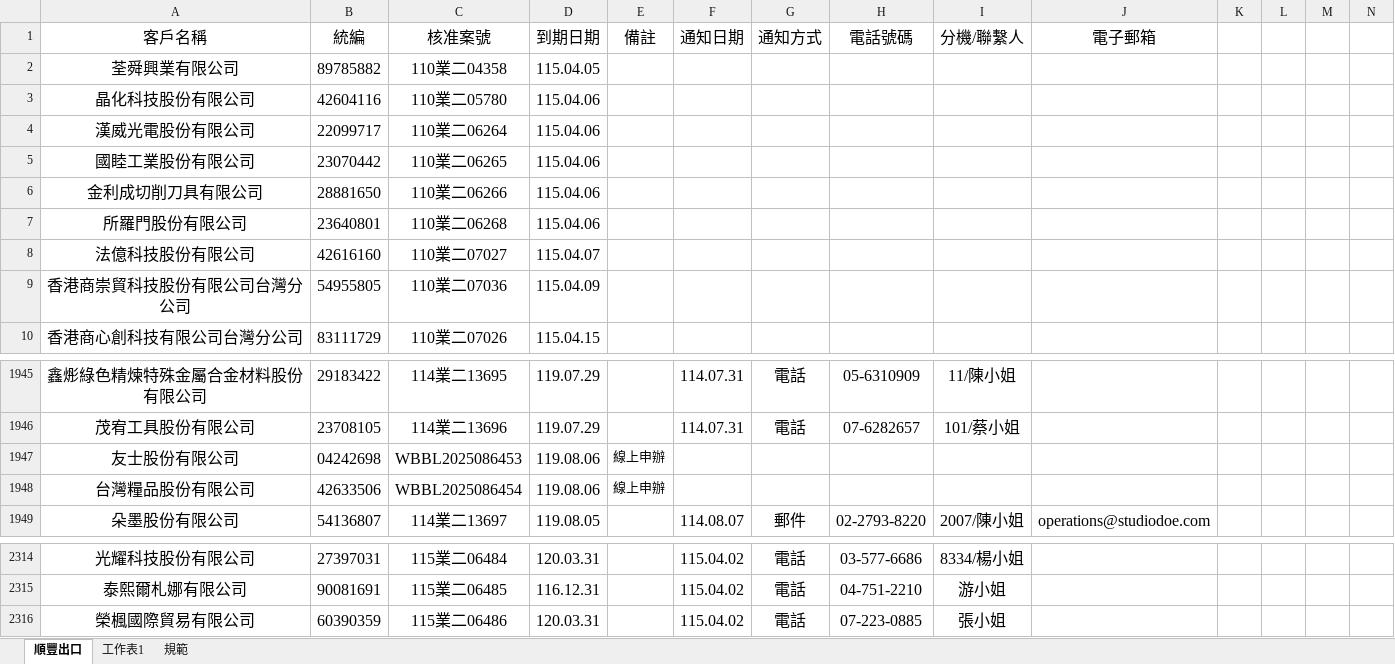
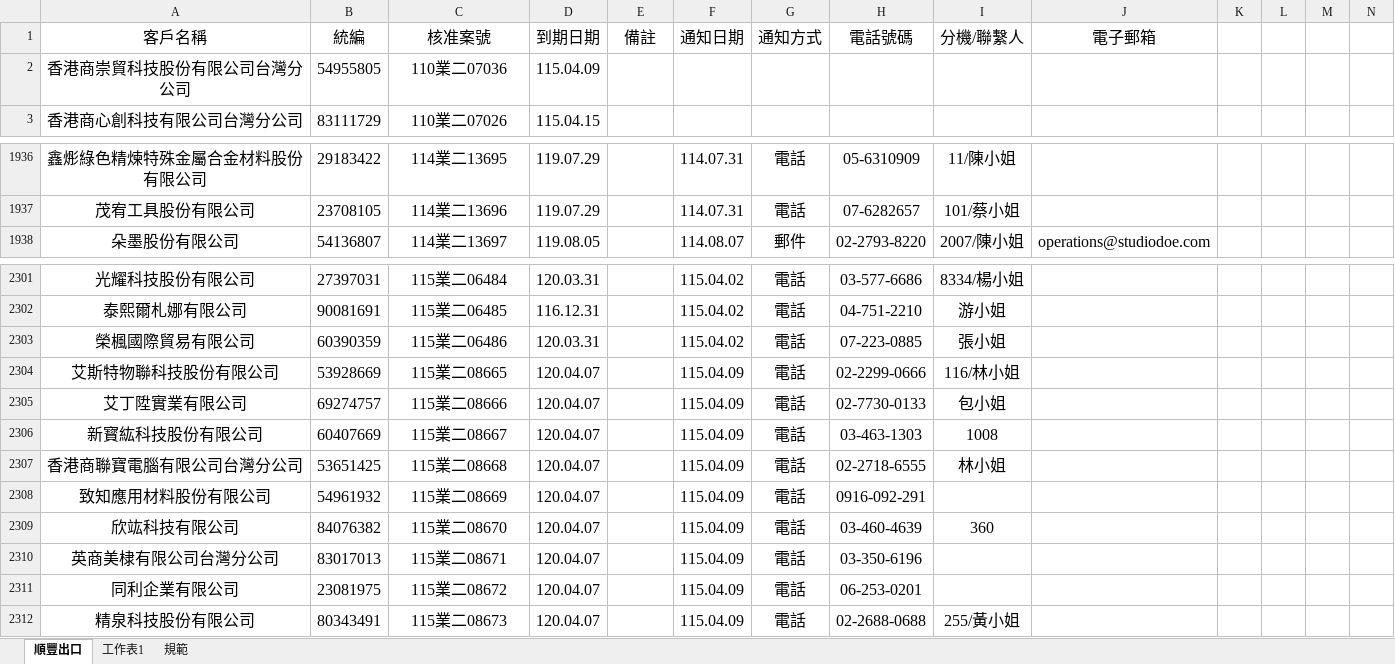
Before and after one commit to liyijung/declaration, an Excel workbook: Export_format/出口長委登記表.xlsx, sheet 順豐出口, drawn as a sheet; only a part is shown, gaps mark what is left out; values as stored, in another font and other column widths than the file's, no borders; charts and pictures and conditional formats not drawn; removed rows and columns are numbered as before the commit, all else as after; rows hold the shown columns only; the diff covers the shown part only; the diff names each change by its address in the sheet, - before the commit and + after, or states it on an @@ line.

Commit message:
Add files via upload

```diff
--- a/Export_format/出口長委登記表.xlsx (sheet 順豐出口)
+++ b/Export_format/出口長委登記表.xlsx (sheet 順豐出口)
-row 2: 荃舜興業有限公司 | 89785882 | 110業二04358 | 115.04.05
-row 3: 晶化科技股份有限公司 | 42604116 | 110業二05780 | 115.04.06
-row 4: 漢威光電股份有限公司 | 22099717 | 110業二06264 | 115.04.06
-row 5: 國睦工業股份有限公司 | 23070442 | 110業二06265 | 115.04.06
-row 6: 金利成切削刀具有限公司 | 28881650 | 110業二06266 | 115.04.06
-row 7: 所羅門股份有限公司 | 23640801 | 110業二06268 | 115.04.06
-row 8: 法億科技股份有限公司 | 42616160 | 110業二07027 | 115.04.07
-row 1947: 友士股份有限公司 | 04242698 | WBBL2025086453 | 119.08.06 | 線上申辦
-row 1948: 台灣糧品股份有限公司 | 42633506 | WBBL2025086454 | 119.08.06 | 線上申辦
+row 2304: 艾斯特物聯科技股份有限公司 | 53928669 | 115業二08665 | 120.04.07 |  | 115.04.09 | 電話 | 02-2299-0666 | 116/林小姐
+row 2305: 艾丁陞實業有限公司 | 69274757 | 115業二08666 | 120.04.07 |  | 115.04.09 | 電話 | 02-7730-0133 | 包小姐
+row 2306: 新寳紘科技股份有限公司 | 60407669 | 115業二08667 | 120.04.07 |  | 115.04.09 | 電話 | 03-463-1303 | 1008
+row 2307: 香港商聯寶電腦有限公司台灣分公司 | 53651425 | 115業二08668 | 120.04.07 |  | 115.04.09 | 電話 | 02-2718-6555 | 林小姐
+row 2308: 致知應用材料股份有限公司 | 54961932 | 115業二08669 | 120.04.07 |  | 115.04.09 | 電話 | 0916-092-291
+row 2309: 欣竑科技有限公司 | 84076382 | 115業二08670 | 120.04.07 |  | 115.04.09 | 電話 | 03-460-4639 | 360
+row 2310: 英商美棣有限公司台灣分公司 | 83017013 | 115業二08671 | 120.04.07 |  | 115.04.09 | 電話 | 03-350-6196
+row 2311: 同利企業有限公司 | 23081975 | 115業二08672 | 120.04.07 |  | 115.04.09 | 電話 | 06-253-0201
+row 2312: 精泉科技股份有限公司 | 80343491 | 115業二08673 | 120.04.07 |  | 115.04.09 | 電話 | 02-2688-0688 | 255/黃小姐
```
Also changed, not shown: 4 removed rows, 2 edited cells and cell formats elsewhere in this sheet, charts or pictures.
